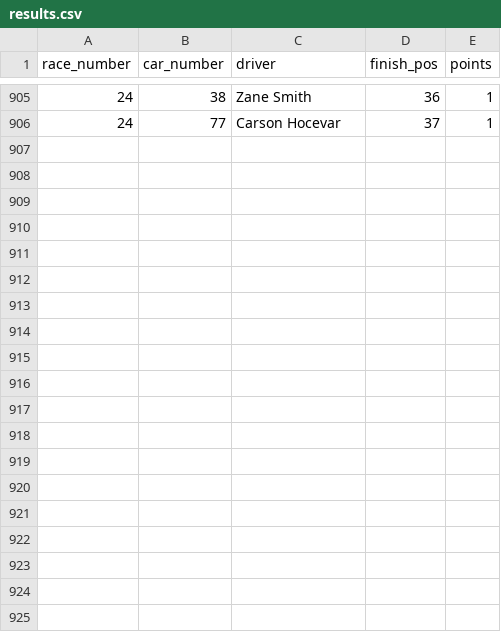
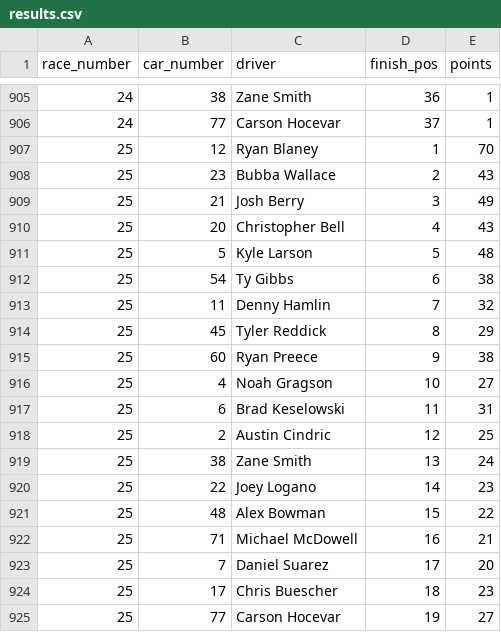
Before and after one commit to barter7/nascar-36for36, a CSV file: data/results.csv, drawn as a sheet; only a part is shown, gaps mark what is left out; the diff covers the shown part only.

```diff
--- a/data/results.csv
+++ b/data/results.csv
@@ -906 +906,20 @@ race_number,car_number,driver,finish_pos,points
 24,77,Carson Hocevar,37,1
+25,12,Ryan Blaney,1,70
+25,23,Bubba Wallace,2,43
+25,21,Josh Berry,3,49
+25,20,Christopher Bell,4,43
+25,5,Kyle Larson,5,48
+25,54,Ty Gibbs,6,38
+25,11,Denny Hamlin,7,32
+25,45,Tyler Reddick,8,29
+25,60,Ryan Preece,9,38
+25,4,Noah Gragson,10,27
+25,6,Brad Keselowski,11,31
+25,2,Austin Cindric,12,25
+25,38,Zane Smith,13,24
+25,22,Joey Logano,14,23
+25,48,Alex Bowman,15,22
+25,71,Michael McDowell,16,21
+25,7,Daniel Suarez,17,20
+25,17,Chris Buescher,18,23
+25,77,Carson Hocevar,19,27
```
Also changed, not shown: 17 added rows elsewhere in this file.
